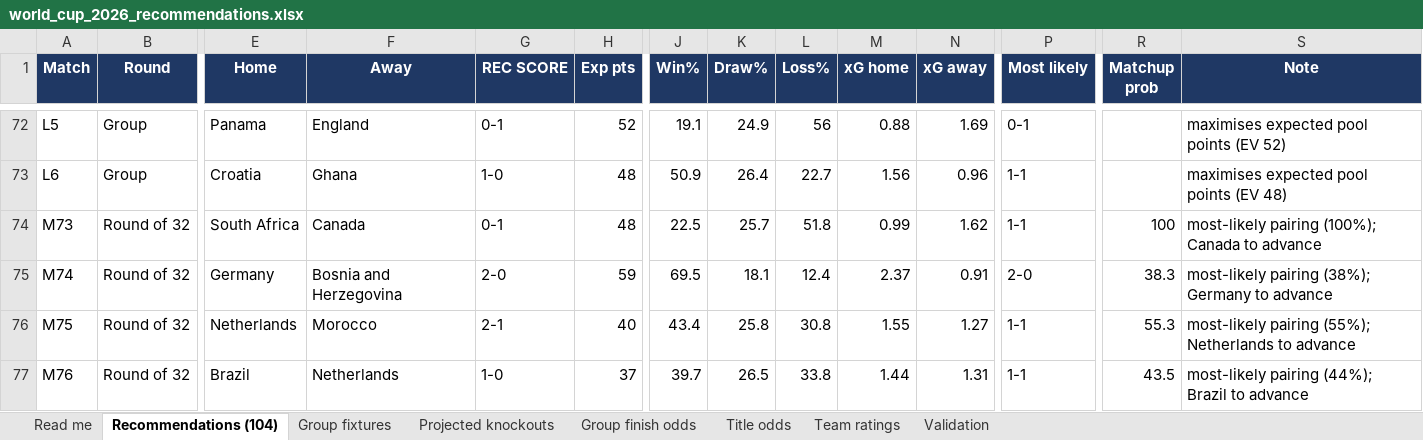
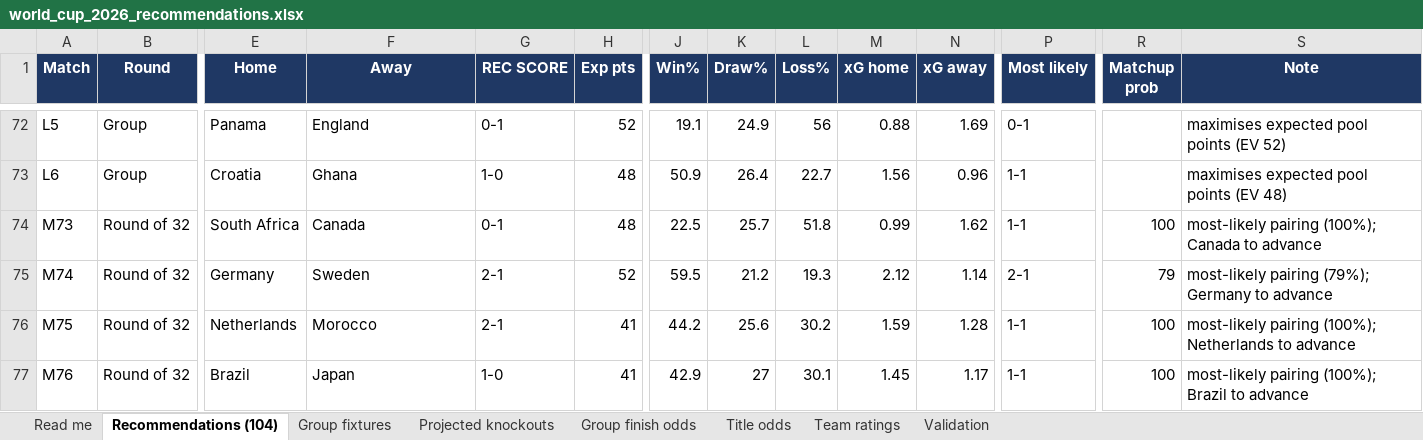
Before and after one commit to alvaro0126/worldcup-2026-predictions, an Excel workbook: outputs/world_cup_2026_recommendations.xlsx, sheet Recommendations (104), drawn as a sheet; only a part is shown, gaps mark what is left out; values as stored, in another font and other column widths than the file's, no borders; the diff covers the shown part only; the diff names each change by its address in the sheet, - before the commit and + after, or states it on an @@ line.

```diff
--- a/outputs/world_cup_2026_recommendations.xlsx (sheet Recommendations (104))
+++ b/outputs/world_cup_2026_recommendations.xlsx (sheet Recommendations (104))
-F75 (Away): Bosnia and Herzegovina
+F75 (Away): Sweden
-G75 (REC SCORE): 2-0
+G75 (REC SCORE): 2-1
-H75 (Exp pts): 59
+H75 (Exp pts): 52
-J75 (Win%): 69.5
+J75 (Win%): 59.5
-K75 (Draw%): 18.1
+K75 (Draw%): 21.2
-L75 (Loss%): 12.4
+L75 (Loss%): 19.3
-M75 (xG home): 2.37
+M75 (xG home): 2.12
-N75 (xG away): 0.91
+N75 (xG away): 1.14
-P75 (Most likely): 2-0
+P75 (Most likely): 2-1
-R75 (Matchup prob): 38.3
+R75 (Matchup prob): 79
-S75 (Note): most-likely pairing (38%); Germany to advance
+S75 (Note): most-likely pairing (79%); Germany to advance
-H76 (Exp pts): 40
+H76 (Exp pts): 41
-J76 (Win%): 43.4
+J76 (Win%): 44.2
-K76 (Draw%): 25.8
+K76 (Draw%): 25.6
-L76 (Loss%): 30.8
+L76 (Loss%): 30.2
-M76 (xG home): 1.55
+M76 (xG home): 1.59
-N76 (xG away): 1.27
+N76 (xG away): 1.28
-R76 (Matchup prob): 55.3
+R76 (Matchup prob): 100
-S76 (Note): most-likely pairing (55%); Netherlands to…
+S76 (Note): most-likely pairing (100%); Netherlands to…
-F77 (Away): Netherlands
+F77 (Away): Japan
-H77 (Exp pts): 37
+H77 (Exp pts): 41
-J77 (Win%): 39.7
+J77 (Win%): 42.9
-K77 (Draw%): 26.5
+K77 (Draw%): 27
-L77 (Loss%): 33.8
+L77 (Loss%): 30.1
-M77 (xG home): 1.44
+M77 (xG home): 1.45
-N77 (xG away): 1.31
+N77 (xG away): 1.17
-R77 (Matchup prob): 43.5
+R77 (Matchup prob): 100
-S77 (Note): most-likely pairing (44%); Brazil to advance
+S77 (Note): most-likely pairing (100%); Brazil to advance
```
Also changed, not shown: 242 edited cells elsewhere in this sheet, sheet Title odds, sheet Team ratings, sheet Projected knockouts, sheet Group finish odds, sheet Group fixtures, sheet Validation, 1 more sheet, 3 other files.
